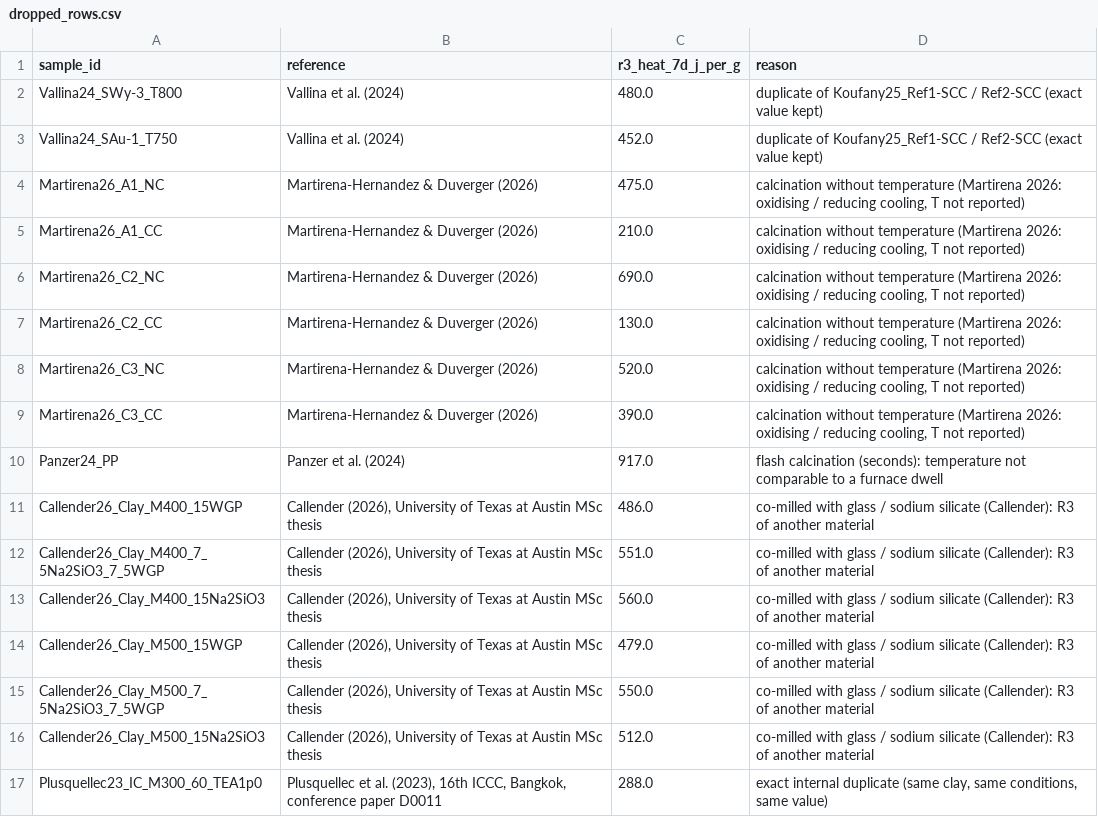
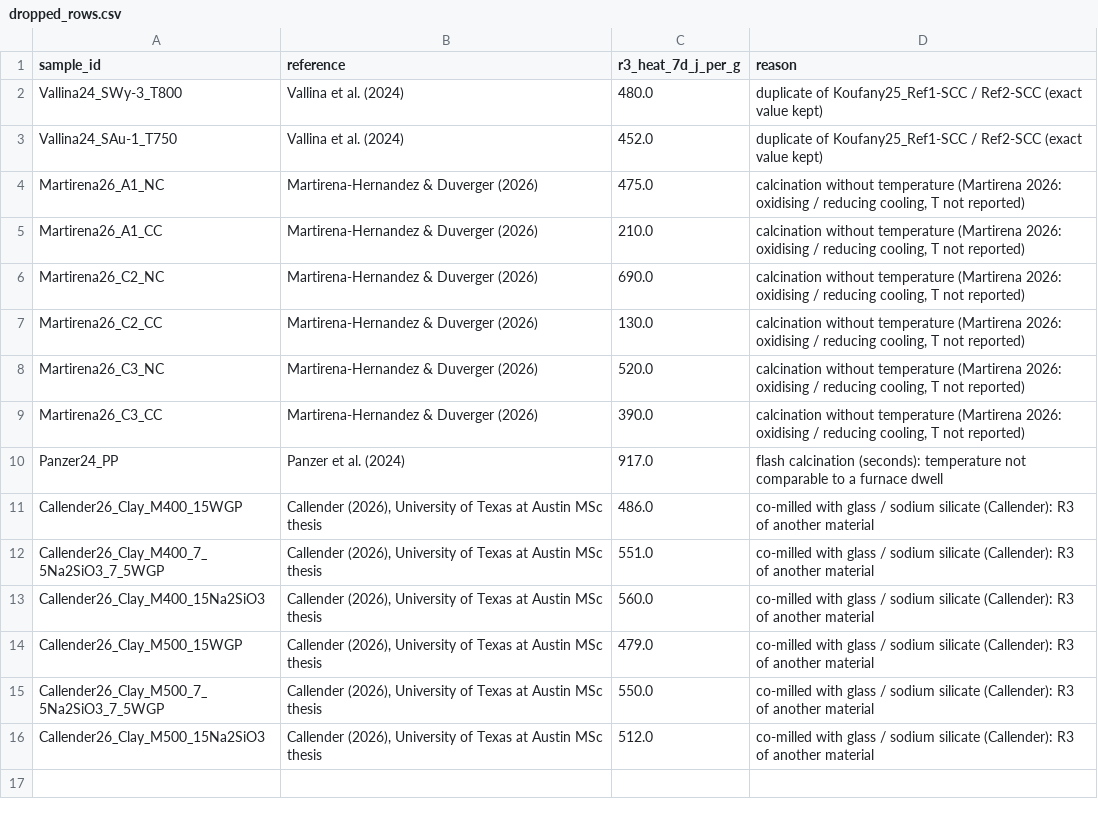
Before and after one commit to AntoninHocquet/ML2026P2, a CSV file: research/clay-activation-r3/processed/dropped_rows.csv, drawn as a sheet; the diff names each change by its address in the sheet, - before the commit and + after, or states it on an @@ line.

Commit message:
correct data preprocessing

```diff
--- a/research/clay-activation-r3/processed/dropped_rows.csv
+++ b/research/clay-activation-r3/processed/dropped_rows.csv
-row 17: Plusquellec23_IC_M300_60_TEA1p0 | Plusquellec et al. (2023), 16th ICCC, Bangkok, conference paper D0011 | 288.0 | exact internal duplicate (same clay, same conditions, same value)
```
Also changed, not shown: research/clay-activation-r3/processed/calcination_dataset.csv, research/clay-activation-r3/processed/mechanical_dataset.csv, 3 other files.
